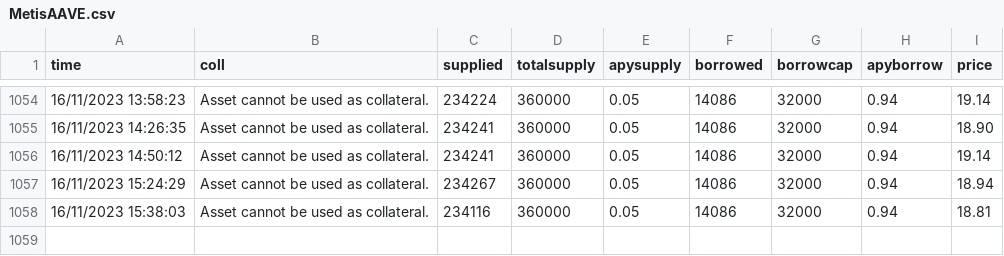
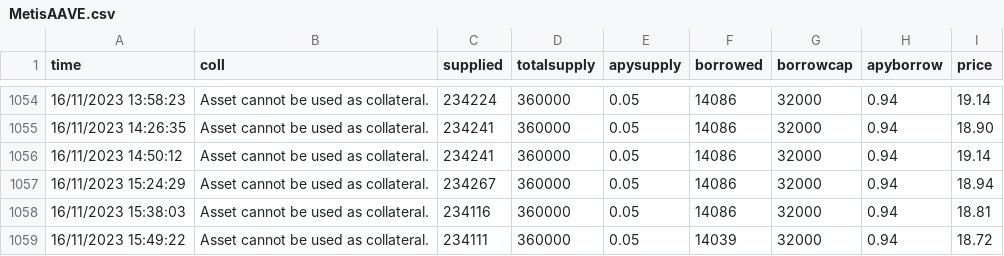
Before and after one commit to MSZAPLON/Scraping, a CSV file: data/MetisAAVE.csv, drawn as a sheet; only a part is shown, gaps mark what is left out; the diff names each change by its address in the sheet, - before the commit and + after, or states it on an @@ line.

```diff
--- a/data/MetisAAVE.csv
+++ b/data/MetisAAVE.csv
+row 1059: 16/11/2023 15:49:22 | Asset cannot be used as collateral. | 234111 | 360000 | 0.05 | 14039 | 32000 | 0.94 | 18.72
```
Also changed, not shown: 1 other file.
